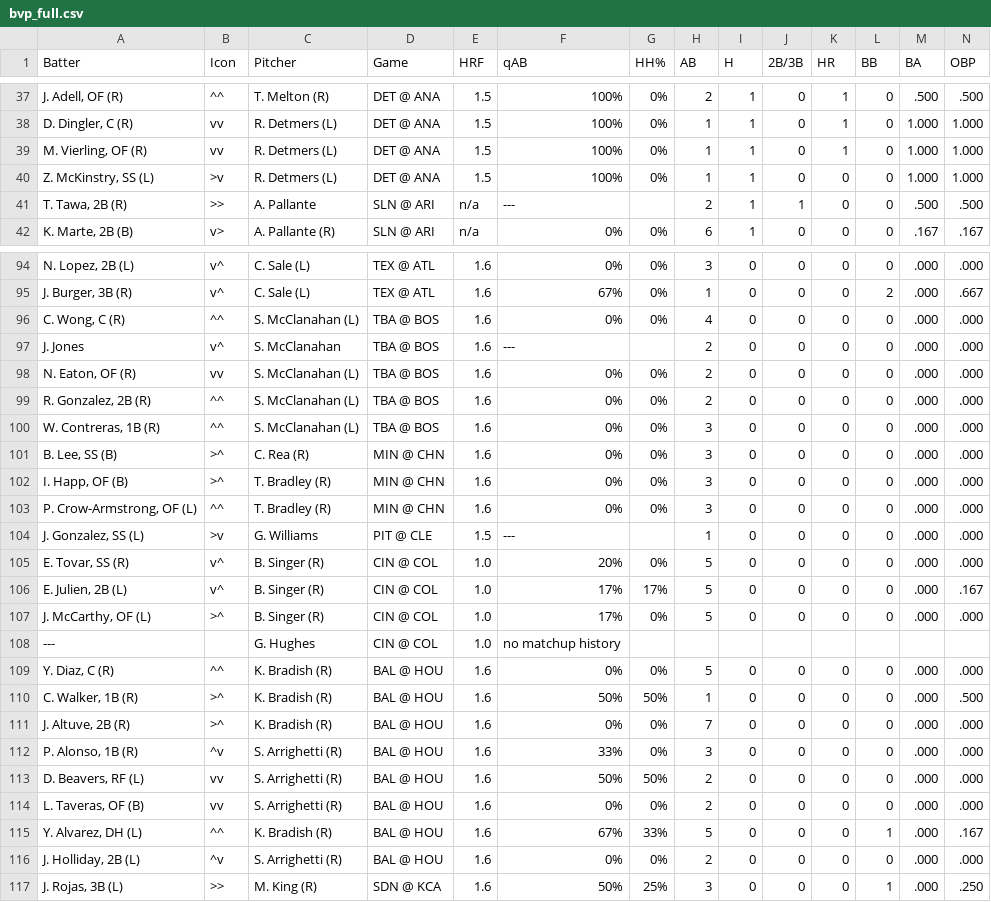
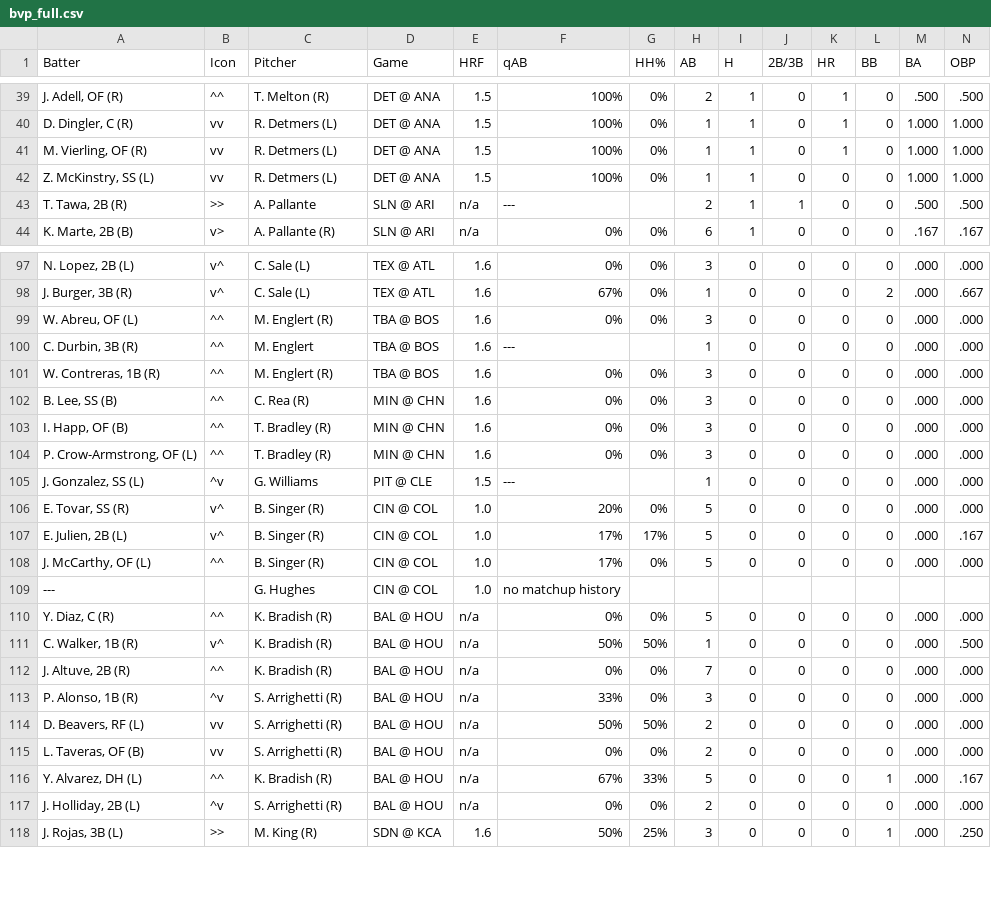
Before and after one commit to lgdsbrand/MLB-Hitters-Hub, a CSV file: backend/bvp_full.csv, drawn as a sheet; only a part is shown, gaps mark what is left out; removed rows and columns are numbered as before the commit, all else as after; rows hold the shown columns only; the diff covers the shown part only; the diff names each change by its address in the sheet, - before the commit and + after, or states it on an @@ line.

```diff
--- a/backend/bvp_full.csv
+++ b/backend/bvp_full.csv
-B42 (Icon): >v
+B42 (Icon): vv
-A99 (Batter): C. Wong, C (R)
+A99 (Batter): W. Abreu, OF (L)
-C99 (Pitcher): S. McClanahan (L)
+C99 (Pitcher): M. Englert (R)
-H99 (AB): 4
+H99 (AB): 3
-A100 (Batter): J. Jones
+A100 (Batter): C. Durbin, 3B (R)
-B100 (Icon): v^
+B100 (Icon): ^^
-C100 (Pitcher): S. McClanahan
+C100 (Pitcher): M. Englert
-H100 (AB): 2
+H100 (AB): 1
-row 98: N. Eaton, OF (R) | vv | S. McClanahan (L) | TBA @ BOS | 1.6 | 0% | 0% | 2 | 0 | 0 | 0 | 0 | .000 | .000
-row 99: R. Gonzalez, 2B (R) | ^^ | S. McClanahan (L) | TBA @ BOS | 1.6 | 0% | 0% | 2 | 0 | 0 | 0 | 0 | .000 | .000
-C101 (Pitcher): S. McClanahan (L)
+C101 (Pitcher): M. Englert (R)
-B102:B103 (Icon): >^
+B102:B103 (Icon): ^^
-B105 (Icon): >v
+B105 (Icon): ^v
-B108 (Icon): >^
+B108 (Icon): ^^
-E110:E117 (HRF): 1.6
+E110:E117 (HRF): n/a
-B111 (Icon): >^
+B111 (Icon): v^
-B112 (Icon): >^
+B112 (Icon): ^^
```
Also changed, not shown: 3 added rows and 54 edited cells elsewhere in this file, backend/hit_pred_full.csv, backend/hr_pred_full.csv, 3 other files.
